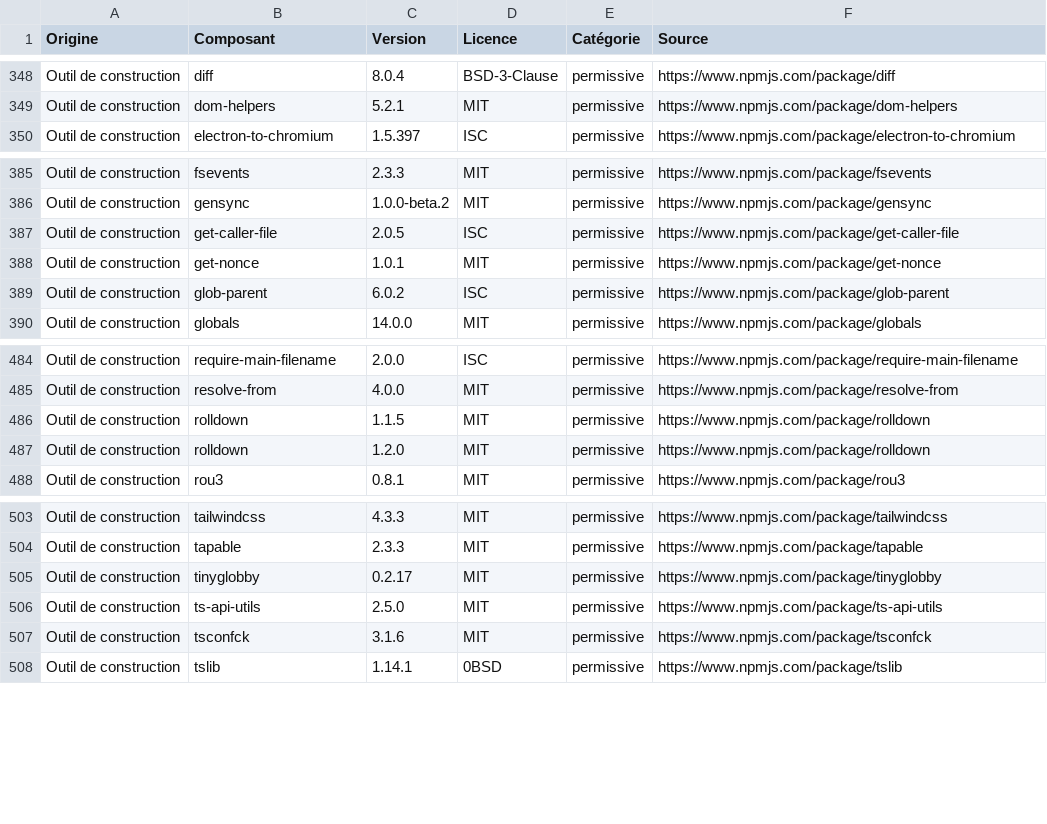
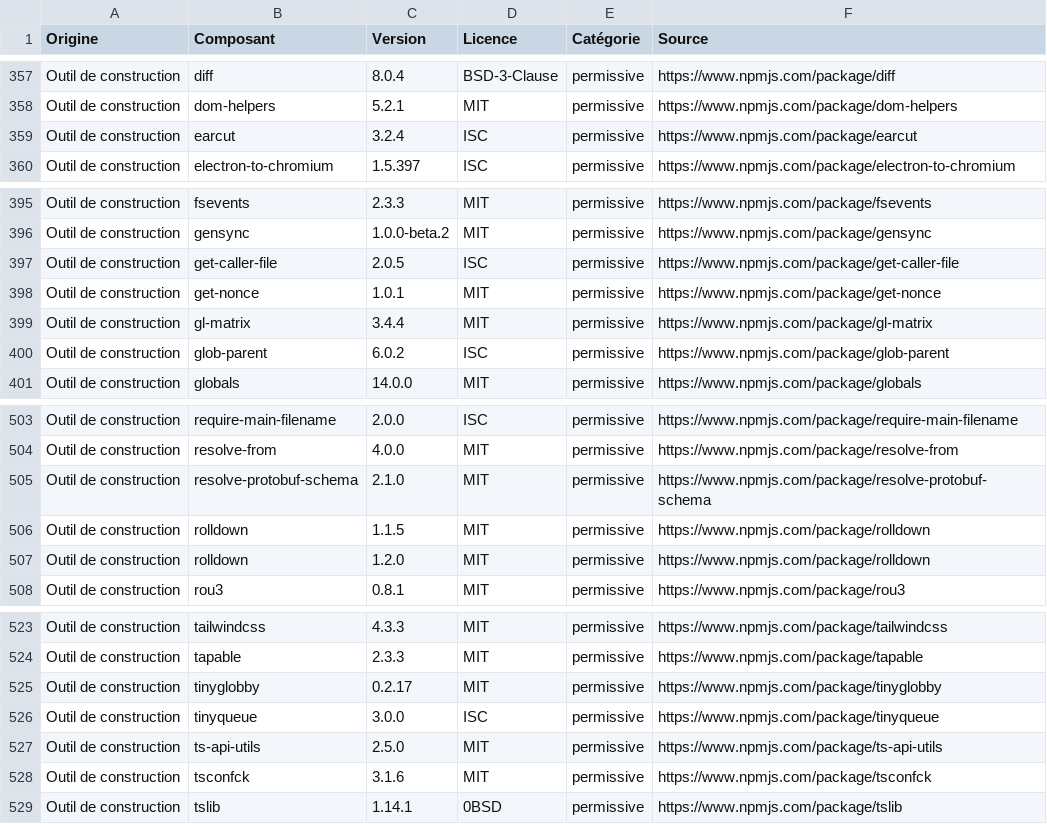
Before and after one commit to cheikh-123/fajma, a CSV file: docs/dossier-technique/annexes/licences.csv, drawn as a sheet; only a part is shown, gaps mark what is left out; the diff covers the shown part only.

```diff
--- a/docs/dossier-technique/annexes/licences.csv
+++ b/docs/dossier-technique/annexes/licences.csv
@@ -349,2 +358,3 @@ Outil de construction;diff;8.0.4;BSD-3-Clause;permissive;https://www.npmjs.com/p
 Outil de construction;dom-helpers;5.2.1;MIT;permissive;https://www.npmjs.com/package/dom-helpers
+Outil de construction;earcut;3.2.4;ISC;permissive;https://www.npmjs.com/package/earcut
 Outil de construction;electron-to-chromium;1.5.397;ISC;permissive;https://www.npmjs.com/package/electron-to-chromium
@@ -388,2 +398,3 @@ Outil de construction;get-caller-file;2.0.5;ISC;permissive;https://www.npmjs.com
 Outil de construction;get-nonce;1.0.1;MIT;permissive;https://www.npmjs.com/package/get-nonce
+Outil de construction;gl-matrix;3.4.4;MIT;permissive;https://www.npmjs.com/package/gl-matrix
 Outil de construction;glob-parent;6.0.2;ISC;permissive;https://www.npmjs.com/package/glob-parent
@@ -485,2 +504,3 @@ Outil de construction;require-main-filename;2.0.0;ISC;permissive;https://www.npm
 Outil de construction;resolve-from;4.0.0;MIT;permissive;https://www.npmjs.com/package/resolve-from
+Outil de construction;resolve-protobuf-schema;2.1.0;MIT;permissive;https://www.npmjs.com/package/resolve-protobuf-schema
 Outil de construction;rolldown;1.1.5;MIT;permissive;https://www.npmjs.com/package/rolldown
@@ -505,2 +525,3 @@ Outil de construction;tapable;2.3.3;MIT;permissive;https://www.npmjs.com/package
 Outil de construction;tinyglobby;0.2.17;MIT;permissive;https://www.npmjs.com/package/tinyglobby
+Outil de construction;tinyqueue;3.0.0;ISC;permissive;https://www.npmjs.com/package/tinyqueue
 Outil de construction;ts-api-utils;2.5.0;MIT;permissive;https://www.npmjs.com/package/ts-api-utils
```
Also changed, not shown: 19 added rows and 2 removed rows elsewhere in this file, 19 other files.
